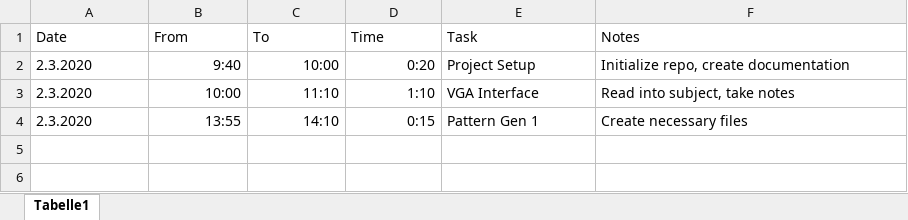
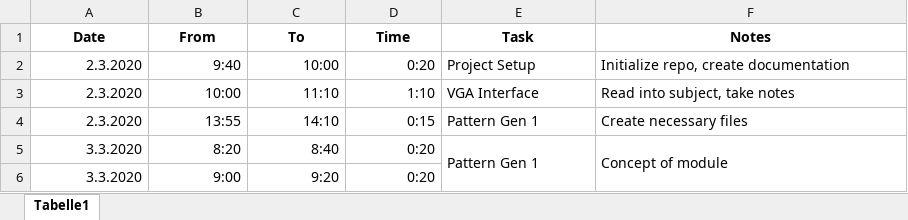
Before and after one commit to Scheams/VGA-Controller, an Excel workbook: doc/Time Record.xlsx, sheet Tabelle1, drawn as a sheet; values as stored, in another font and other column widths than the file's, no borders; the diff names each change by its address in the sheet, - before the commit and + after, or states it on an @@ line.

Commit message:
First construct of Pattern Generator 1

```diff
--- a/doc/Time Record.xlsx (sheet Tabelle1)
+++ b/doc/Time Record.xlsx (sheet Tabelle1)
@@ A1:F1 bold: off → on, alignment: left → center @@
-A2:A4 alignment: left
+A2:A4 alignment: right
+row 5: 3.3.2020 | 8:20 | 8:40 | 0:20 | Pattern Gen 1 | Concept of module
+row 6: 3.3.2020 | 9:00 | 9:20 | 0:20
```
Also changed, not shown: 4 other files.
